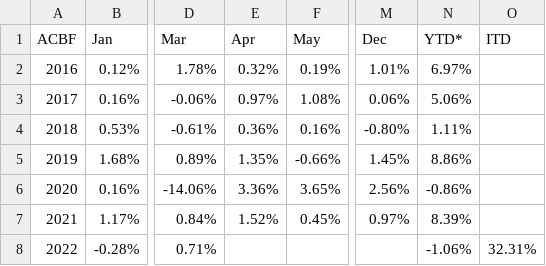
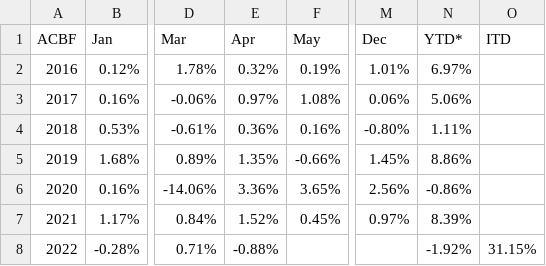
Before and after one commit to MuhmmadHamzatahir/altanawealth, a CSV file: assets/chart-data/acbf_monthly_perf_ALTCBOU.csv, drawn as a sheet; only a part is shown, gaps mark what is left out; the diff names each change by its address in the sheet, - before the commit and + after, or states it on an @@ line.

Commit message:
Upload: assets/chart-data/acbf_monthly_perf_ALTCBOU.csv

```diff
--- a/assets/chart-data/acbf_monthly_perf_ALTCBOU.csv
+++ b/assets/chart-data/acbf_monthly_perf_ALTCBOU.csv
-E8 (Apr): (empty)
+E8 (Apr): -0.88%
-N8 (YTD*): -1.06%
+N8 (YTD*): -1.92%
-O8 (ITD): 32.31%
+O8 (ITD): 31.15%
```
